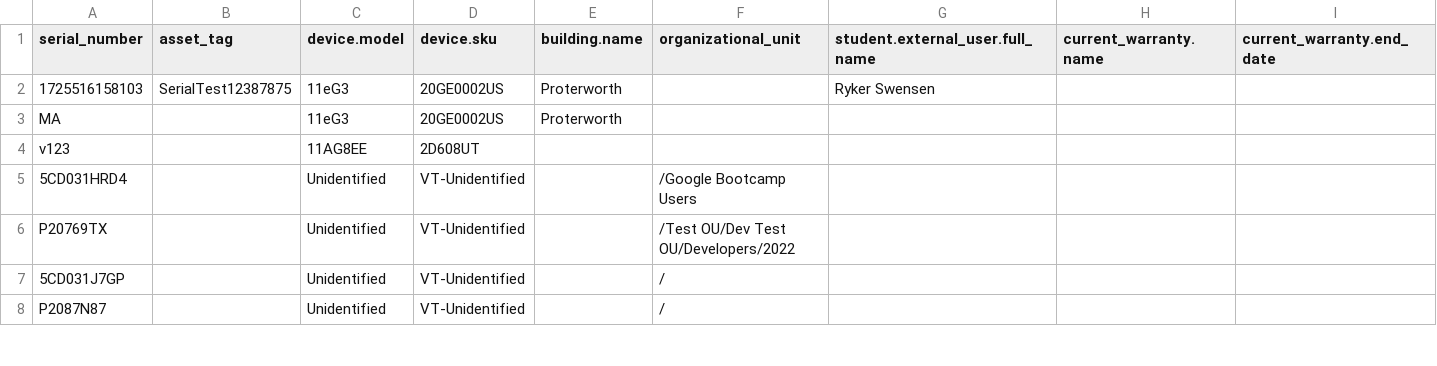
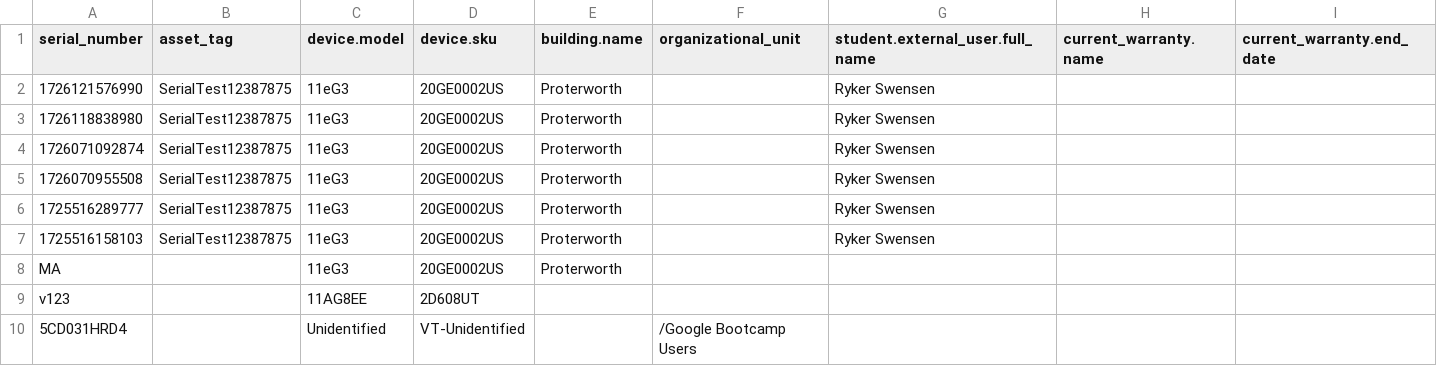
Before and after one commit to LatikaBalla/DreamProject, a CSV file: cypress/downloads/fleet_devices.csv, drawn as a sheet; only a part is shown; the shorter side is filled out with more unchanged rows; the diff names each change by its address in the sheet, - before the commit and + after, or states it on an @@ line.

```diff
--- a/cypress/downloads/fleet_devices.csv
+++ b/cypress/downloads/fleet_devices.csv
+row 2: 1726121576990 | SerialTest12387875 | 11eG3 | 20GE0002US | Proterworth |  | Ryker Swensen
+row 3: 1726118838980 | SerialTest12387875 | 11eG3 | 20GE0002US | Proterworth |  | Ryker Swensen
+row 4: 1726071092874 | SerialTest12387875 | 11eG3 | 20GE0002US | Proterworth |  | Ryker Swensen
+row 5: 1726070955508 | SerialTest12387875 | 11eG3 | 20GE0002US | Proterworth |  | Ryker Swensen
+row 6: 1725516289777 | SerialTest12387875 | 11eG3 | 20GE0002US | Proterworth |  | Ryker Swensen
```
Also changed, not shown: cypress/downloads/export.csv, cypress/downloads/users.csv, 39 other files.
